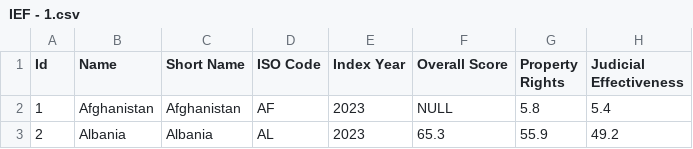
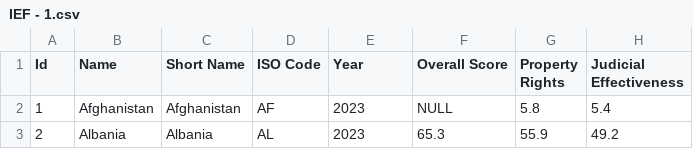
Before and after one commit to bsf94/TCC, a CSV file: IEF - 1.csv, drawn as a sheet; only a part is shown; the diff names each change by its address in the sheet, - before the commit and + after, or states it on an @@ line.

Commit message:
Add files via upload

```diff
--- a/IEF - 1.csv
+++ b/IEF - 1.csv
-E1: Index Year
+E1: Year
```
